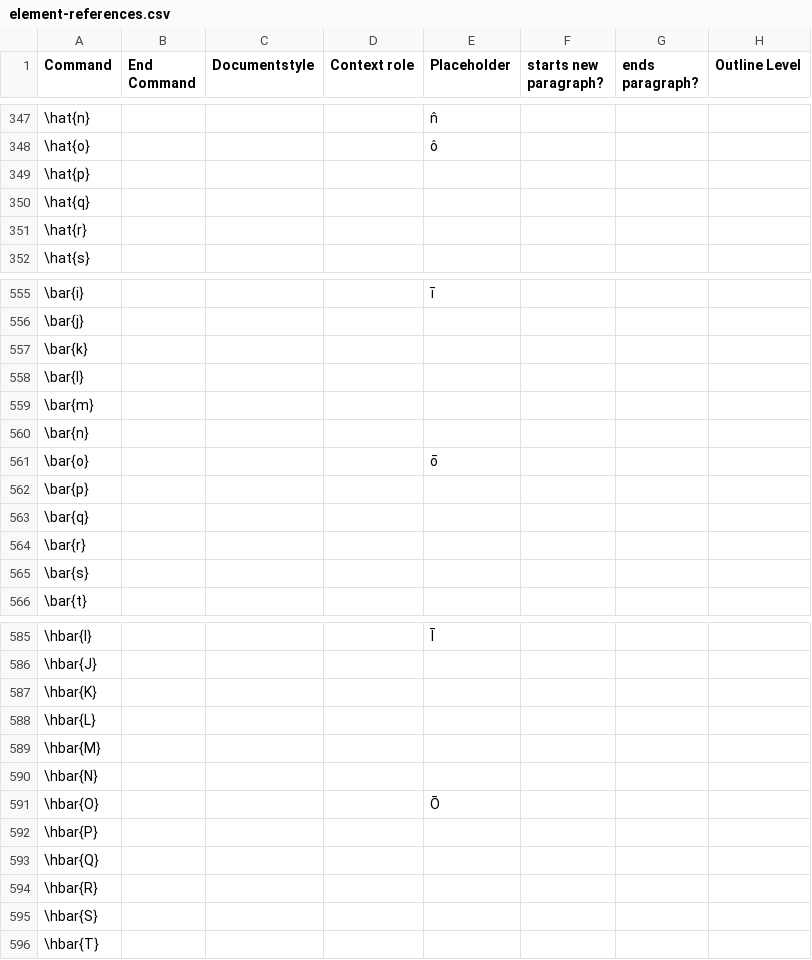
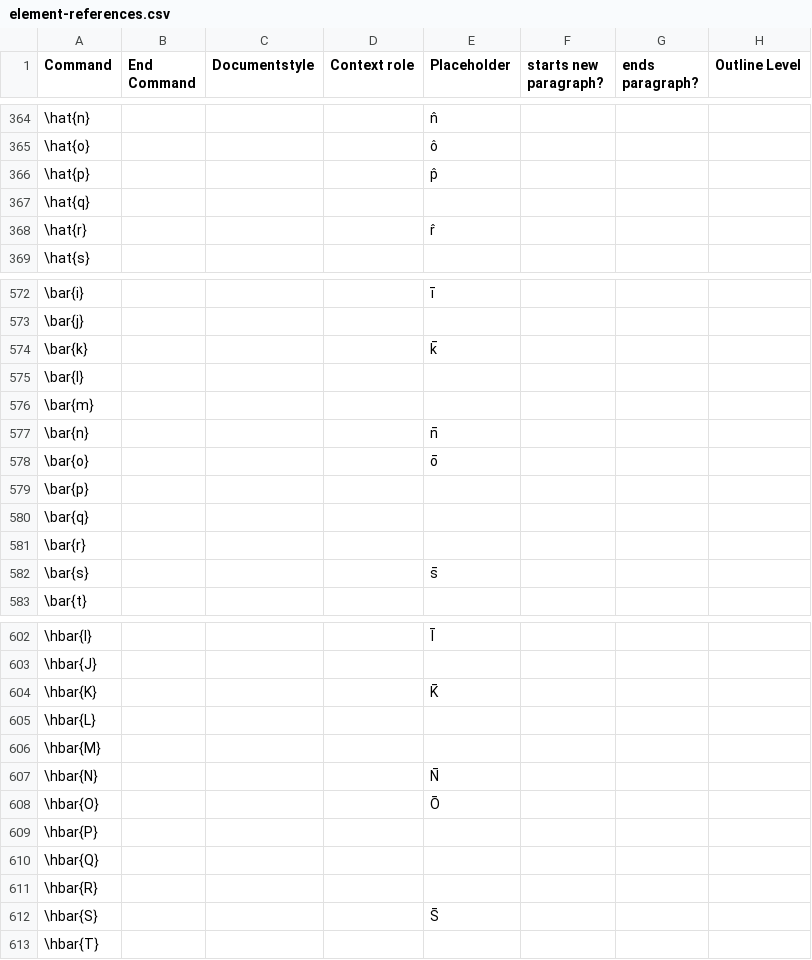
Before and after one commit to ckorzen/pdf-text-extraction-benchmark, a CSV file: tex-paragraph-parser/src/main/resources/element-references.csv, drawn as a sheet; only a part is shown, gaps mark what is left out; addresses are those after the commit; the diff covers the shown part only; the diff names each change by its address in the sheet, - before the commit and + after, or states it on an @@ line.

```diff
--- a/tex-paragraph-parser/src/main/resources/element-references.csv
+++ b/tex-paragraph-parser/src/main/resources/element-references.csv
-E366 (Placeholder): (empty)
+E366 (Placeholder): p̂
-E368 (Placeholder): (empty)
+E368 (Placeholder): r̂
-E574 (Placeholder): (empty)
+E574 (Placeholder): k̄
-E577 (Placeholder): (empty)
+E577 (Placeholder): n̄
-E582 (Placeholder): (empty)
+E582 (Placeholder): s̄
-E604 (Placeholder): (empty)
+E604 (Placeholder): K̄
-E607 (Placeholder): (empty)
+E607 (Placeholder): N̄
-E612 (Placeholder): (empty)
+E612 (Placeholder): S̄
```
Also changed, not shown: 17 added rows and 30 edited cells elsewhere in this file, 9 other files.
